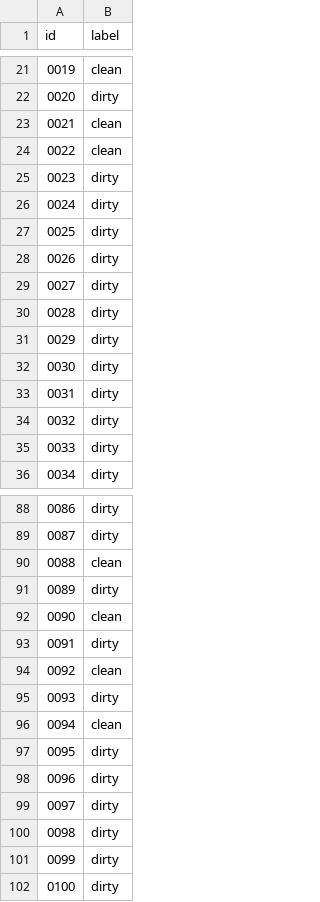
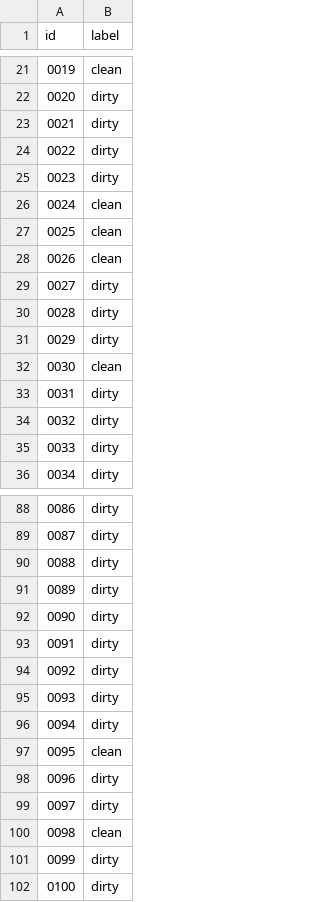
Before and after one commit to VishalyGinny/Data-Science-Projects, a CSV file: Cleaned-VS-Dirty/submission.csv, drawn as a sheet; only a part is shown, gaps mark what is left out; the diff covers the shown part only.

```diff
--- a/Cleaned-VS-Dirty/submission.csv
+++ b/Cleaned-VS-Dirty/submission.csv
@@ -22,8 +22,8 @@ id,label
 0020,dirty
-0021,clean
-0022,clean
+0021,dirty
+0022,dirty
 0023,dirty
-0024,dirty
-0025,dirty
-0026,dirty
+0024,clean
+0025,clean
+0026,clean
 0027,dirty
@@ -31,3 +31,3 @@ id,label
 0029,dirty
-0030,dirty
+0030,clean
 0031,dirty
@@ -89,13 +89,13 @@ id,label
 0087,dirty
-0088,clean
+0088,dirty
 0089,dirty
-0090,clean
+0090,dirty
 0091,dirty
-0092,clean
+0092,dirty
 0093,dirty
-0094,clean
-0095,dirty
+0094,dirty
+0095,clean
 0096,dirty
 0097,dirty
-0098,dirty
+0098,clean
 0099,dirty
```
Also changed, not shown: 108 edited cells elsewhere in this file, 1 other file.
